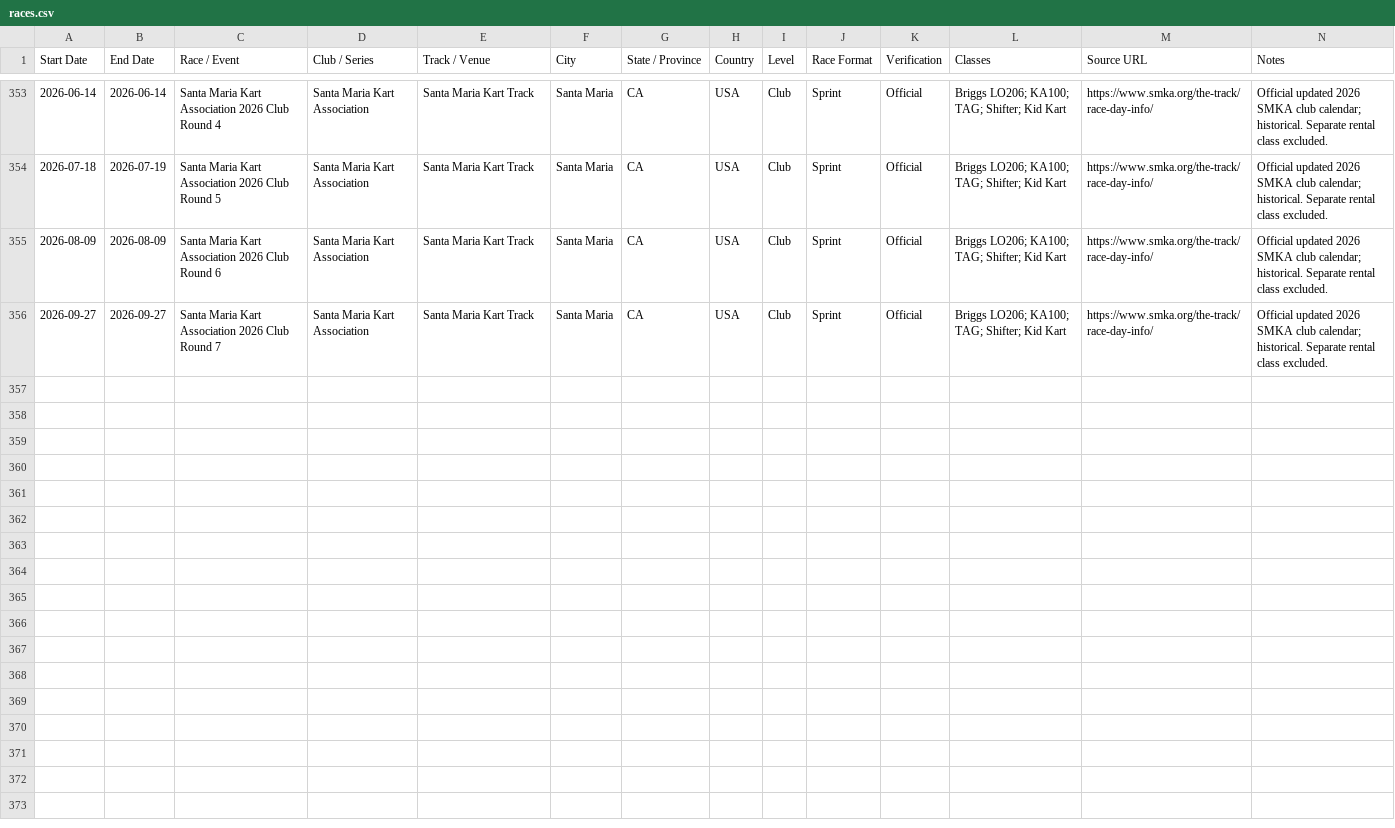
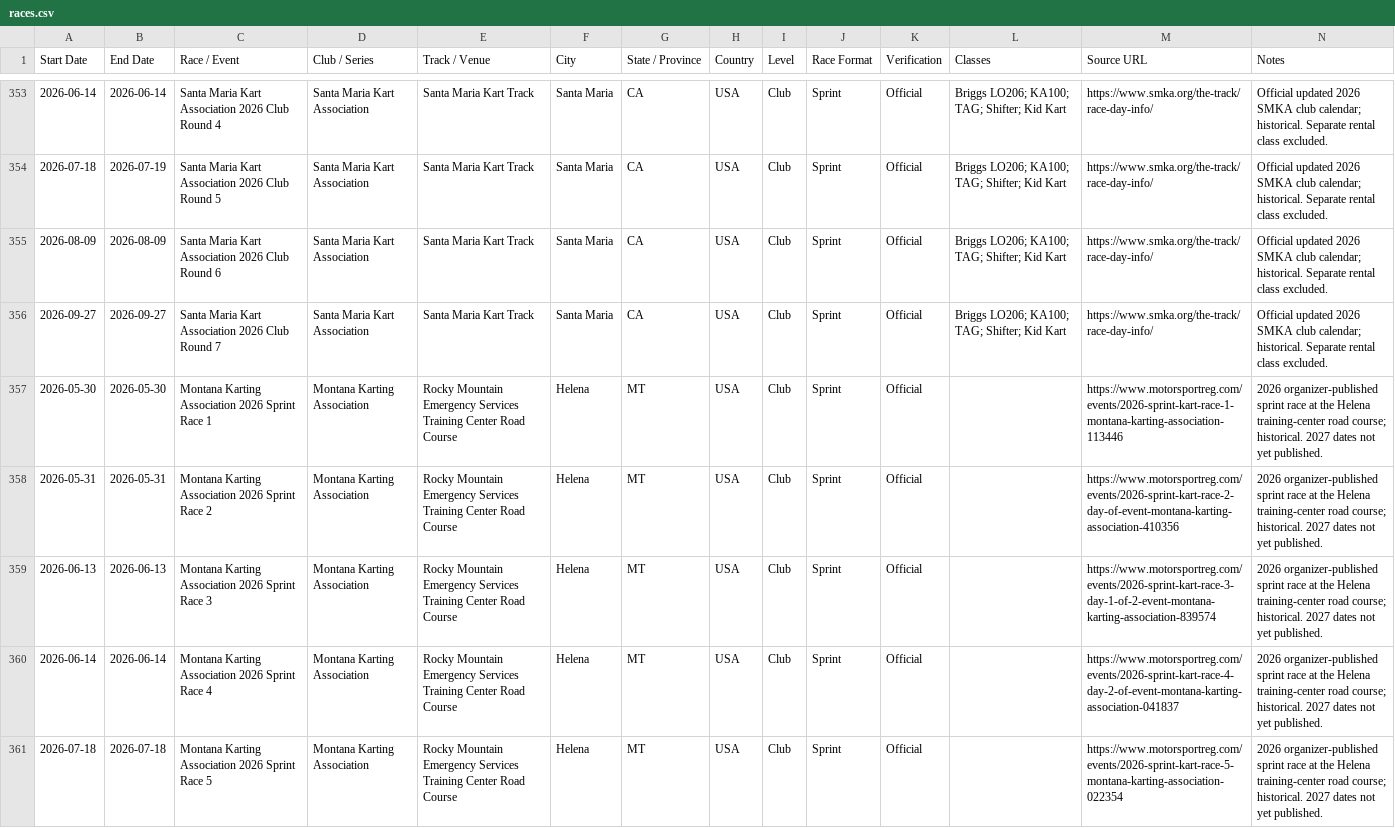
Before and after one commit to Baj002/Kart-Atlas, a CSV file: data/races.csv, drawn as a sheet; only a part is shown, gaps mark what is left out; the diff covers the shown part only; the diff names each change by its address in the sheet, - before the commit and + after, or states it on an @@ line.

Commit message:
Add nine verified 2026 Montana Karting Association sprint races from organizer registrations

```diff
--- a/data/races.csv
+++ b/data/races.csv
+row 357: 2026-05-30 | 2026-05-30 | Montana Karting Association 2026 Sprint Race 1 | Montana Karting Association | Rocky Mountain Emergency Services Training Center Road Course | Helena | MT | USA | Club | Sprint | Official |  | https://www.motorsportreg.com/events/2026-sprint-kart-race-1-montana-karting-association-113446 | 2026 organizer-published sprint race at the Helena training-center road course; historical. 2027 dates not yet published.
+row 358: 2026-05-31 | 2026-05-31 | Montana Karting Association 2026 Sprint Race 2 | Montana Karting Association | Rocky Mountain Emergency Services Training Center Road Course | Helena | MT | USA | Club | Sprint | Official |  | https://www.motorsportreg.com/events/2026-sprint-kart-race-2-day-of-event-montana-karting-association-410356 | 2026 organizer-published sprint race at the Helena training-center road course; historical. 2027 dates not yet published.
+row 359: 2026-06-13 | 2026-06-13 | Montana Karting Association 2026 Sprint Race 3 | Montana Karting Association | Rocky Mountain Emergency Services Training Center Road Course | Helena | MT | USA | Club | Sprint | Official |  | https://www.motorsportreg.com/events/2026-sprint-kart-race-3-day-1-of-2-event-montana-karting-association-839574 | 2026 organizer-published sprint race at the Helena training-center road course; historical. 2027 dates not yet published.
+row 360: 2026-06-14 | 2026-06-14 | Montana Karting Association 2026 Sprint Race 4 | Montana Karting Association | Rocky Mountain Emergency Services Training Center Road Course | Helena | MT | USA | Club | Sprint | Official |  | https://www.motorsportreg.com/events/2026-sprint-kart-race-4-day-2-of-event-montana-karting-association-041837 | 2026 organizer-published sprint race at the Helena training-center road course; historical. 2027 dates not yet published.
+row 361: 2026-07-18 | 2026-07-18 | Montana Karting Association 2026 Sprint Race 5 | Montana Karting Association | Rocky Mountain Emergency Services Training Center Road Course | Helena | MT | USA | Club | Sprint | Official |  | https://www.motorsportreg.com/events/2026-sprint-kart-race-5-montana-karting-association-022354 | 2026 organizer-published sprint race at the Helena training-center road course; historical. 2027 dates not yet published.
```
Also changed, not shown: 4 added rows elsewhere in this file.
